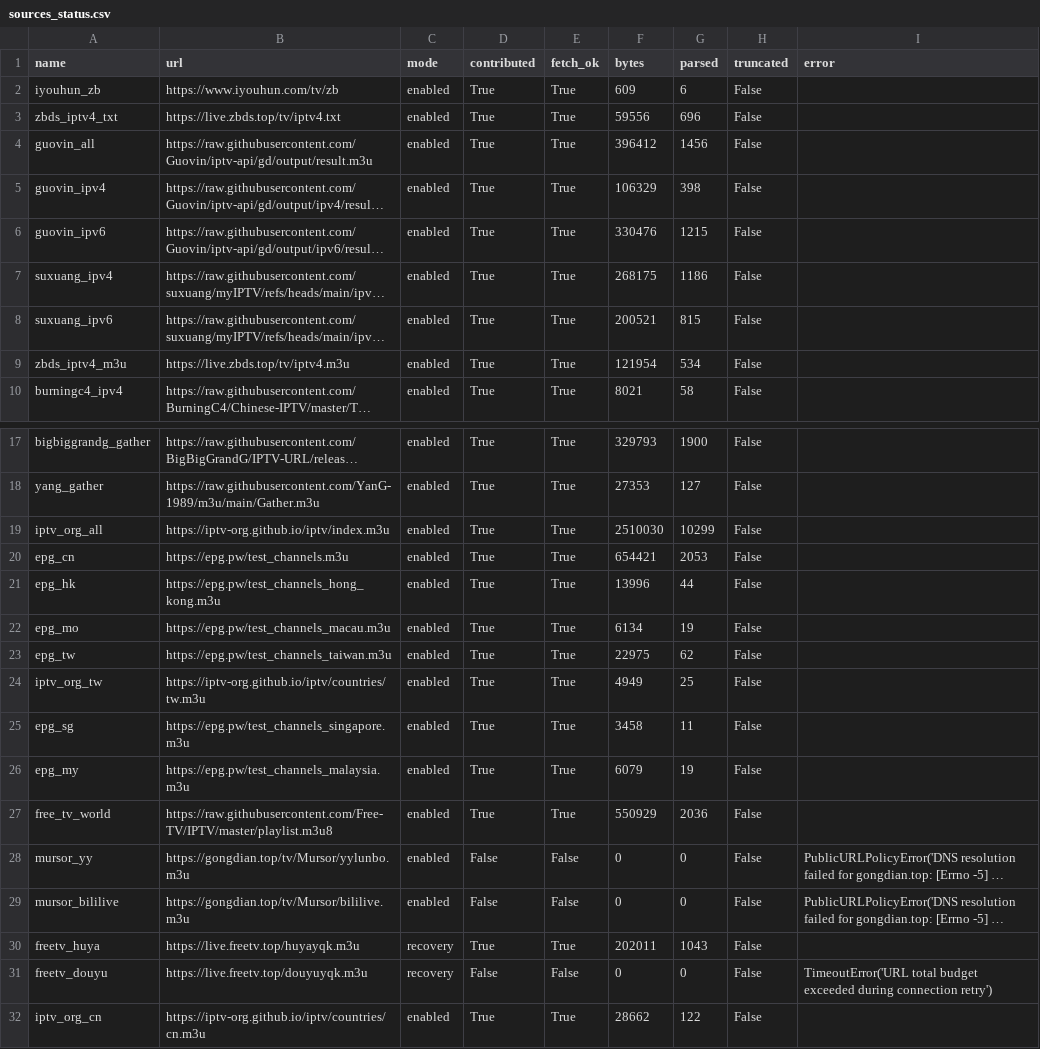
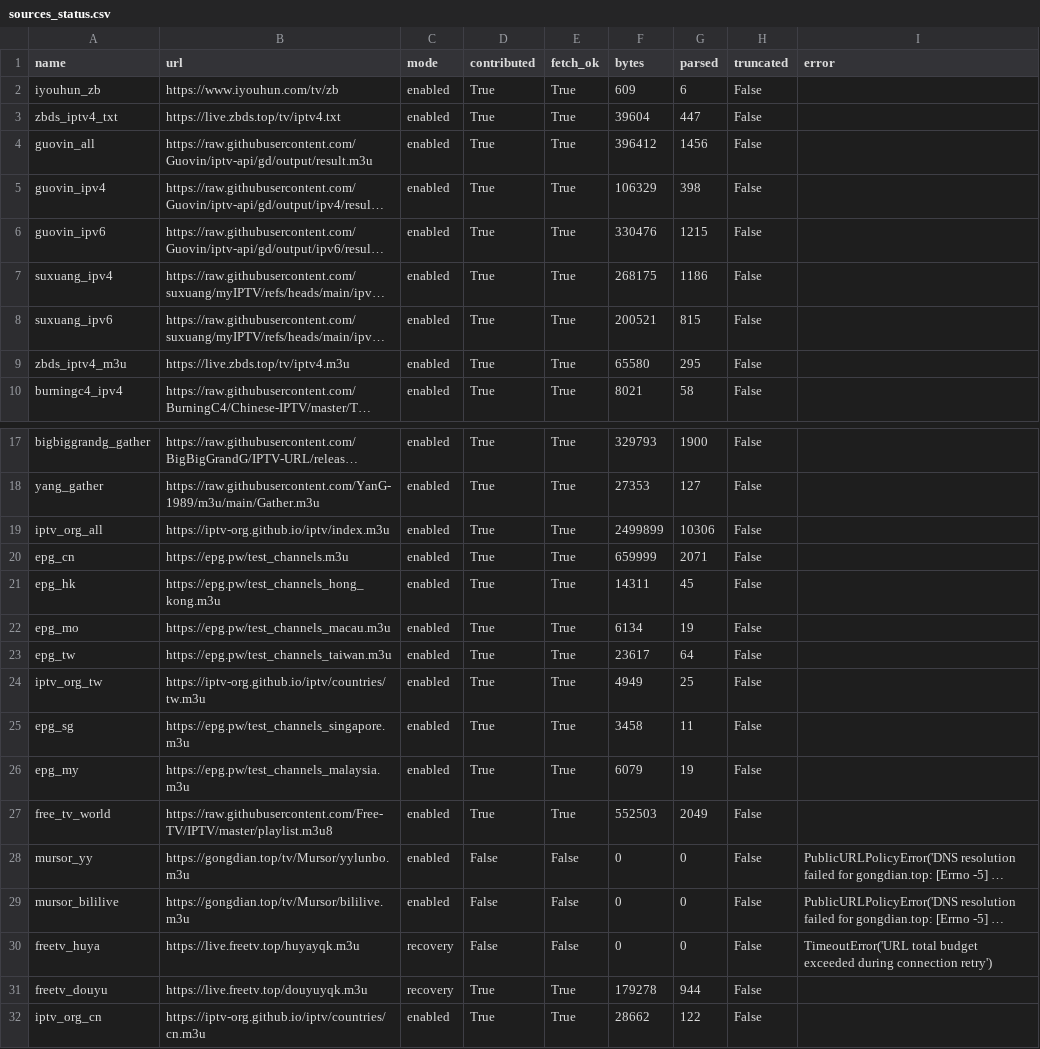
Before and after one commit to hujianj/tv-live-auto-check, a CSV file: sources_status.csv, drawn as a sheet; only a part is shown, gaps mark what is left out; long unchanged cells end in …; the diff names each change by its address in the sheet, - before the commit and + after, or states it on an @@ line.

```diff
--- a/sources_status.csv
+++ b/sources_status.csv
-F3 (bytes): 59556
+F3 (bytes): 39604
-G3 (parsed): 696
+G3 (parsed): 447
-F9 (bytes): 121954
+F9 (bytes): 65580
-G9 (parsed): 534
+G9 (parsed): 295
-F19 (bytes): 2510030
+F19 (bytes): 2499899
-G19 (parsed): 10299
+G19 (parsed): 10306
-F20 (bytes): 654421
+F20 (bytes): 659999
-G20 (parsed): 2053
+G20 (parsed): 2071
-F21 (bytes): 13996
+F21 (bytes): 14311
-G21 (parsed): 44
+G21 (parsed): 45
-F23 (bytes): 22975
+F23 (bytes): 23617
-G23 (parsed): 62
+G23 (parsed): 64
-F27 (bytes): 550929
+F27 (bytes): 552503
-G27 (parsed): 2036
+G27 (parsed): 2049
-D30 (contributed): True
+D30 (contributed): False
-E30 (fetch_ok): True
+E30 (fetch_ok): False
-F30 (bytes): 202011
+F30 (bytes): 0
-G30 (parsed): 1043
+G30 (parsed): 0
-I30 (error): (empty)
+I30 (error): TimeoutError('URL total budget exceeded during connection retry')
-D31 (contributed): False
+D31 (contributed): True
-E31 (fetch_ok): False
+E31 (fetch_ok): True
-F31 (bytes): 0
+F31 (bytes): 179278
-G31 (parsed): 0
+G31 (parsed): 944
-I31 (error): TimeoutError('URL total budget exceeded during connection retry')
+I31 (error): (empty)
```
Also changed, not shown: 19 other files.
